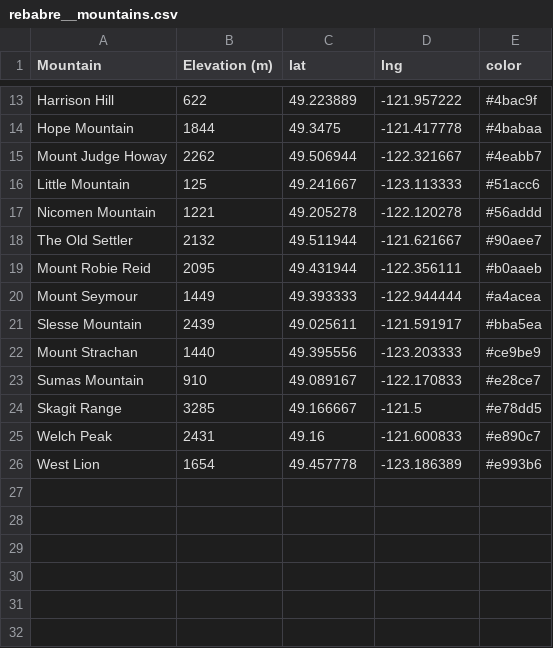
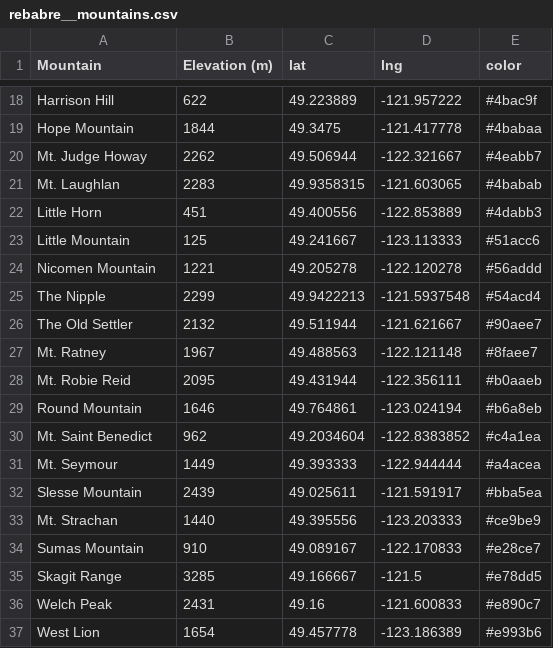
Before and after one commit to Jujhar/Mountains-Elevations-in-Vancouver-Coast, a CSV file: rebabre__mountains.csv, drawn as a sheet; only a part is shown, gaps mark what is left out; the diff covers the shown part only.

Commit message:
Updated data + Added Vancouver Island + Added gallery

```diff
--- a/rebabre__mountains.csv
+++ b/rebabre__mountains.csv
@@ -14,10 +19,16 @@ Harrison Hill,622,49.223889,-121.957222,#4bac9f
 Hope Mountain,1844,49.3475,-121.417778,#4babaa
-Mount Judge Howay,2262,49.506944,-122.321667,#4eabb7
+Mt. Judge Howay,2262,49.506944,-122.321667,#4eabb7
+Mt. Laughlan,2283,49.9358315,-121.603065,#4babab
+Little Horn,451,49.400556,-122.853889,#4dabb3
 Little Mountain,125,49.241667,-123.113333,#51acc6
 Nicomen Mountain,1221,49.205278, -122.120278,#56addd
+The Nipple,2299,49.9422213,-121.5937548,#54acd4
 The Old Settler,2132,49.511944, -121.621667,#90aee7
-Mount Robie Reid,2095,49.431944,-122.356111,#b0aaeb
-Mount Seymour,1449,49.393333,-122.944444,#a4acea
+Mt. Ratney,1967,49.488563,-122.121148,#8faee7
+Mt. Robie Reid,2095,49.431944,-122.356111,#b0aaeb
+Round Mountain,1646,49.764861,-123.024194,#b6a8eb
+Mt. Saint Benedict,962,49.2034604,-122.8383852,#c4a1ea
+Mt. Seymour,1449,49.393333,-122.944444,#a4acea
 Slesse Mountain,2439,49.025611,-121.591917,#bba5ea
-Mount Strachan,1440,49.395556,-123.203333,#ce9be9
+Mt. Strachan,1440,49.395556,-123.203333,#ce9be9
 Sumas Mountain,910,49.089167,-122.170833,#e28ce7
```
Also changed, not shown: 5 added rows and 2 edited cells elsewhere in this file, 9 other files.
